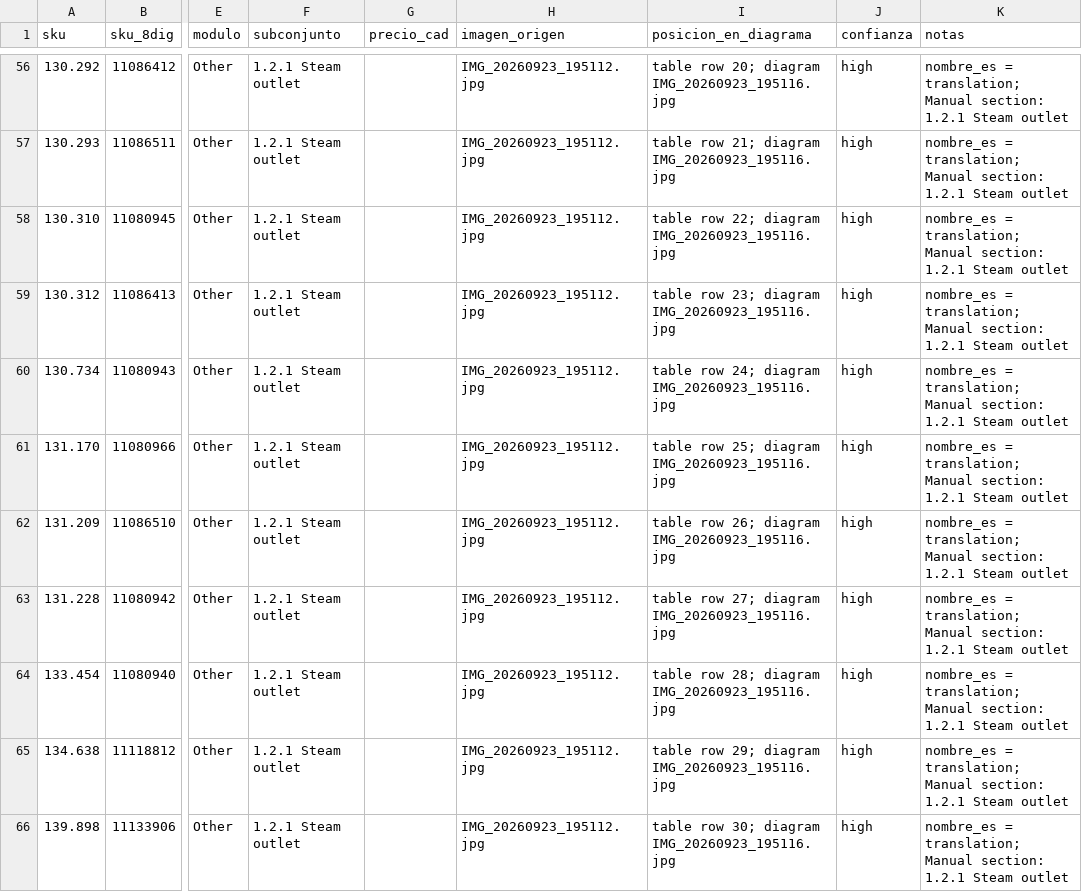
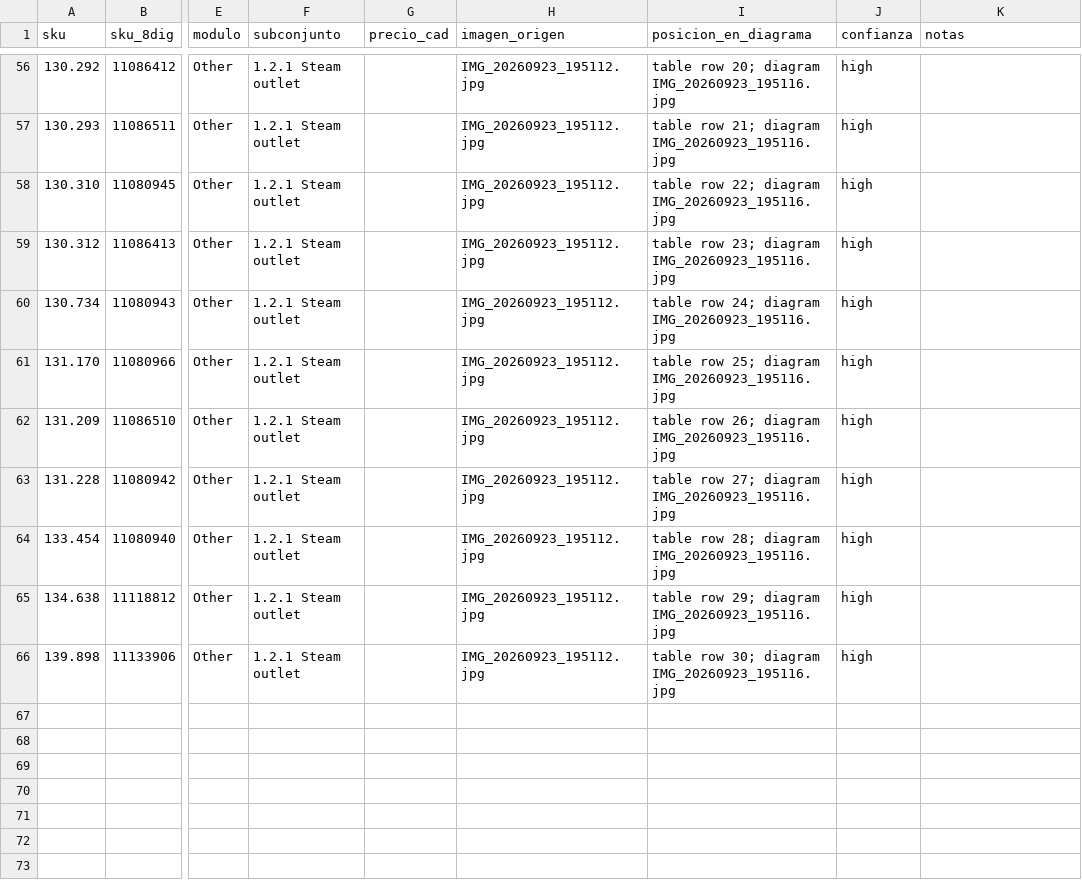
Before and after one commit to octagondevelopment/octagon-catalogo, a CSV file: data/pilot_parts.csv, drawn as a sheet; only a part is shown, gaps mark what is left out; the diff covers the shown part only; the diff names each change by its address in the sheet, - before the commit and + after, or states it on an @@ line.

```diff
--- a/data/pilot_parts.csv
+++ b/data/pilot_parts.csv
-K56:K66 (notas): nombre_es = translation; Manual section: 1.2.1 Steam outlet
+K56:K66 (notas): (empty)
```
Also changed, not shown: 54 edited cells elsewhere in this file, 5 other files.
